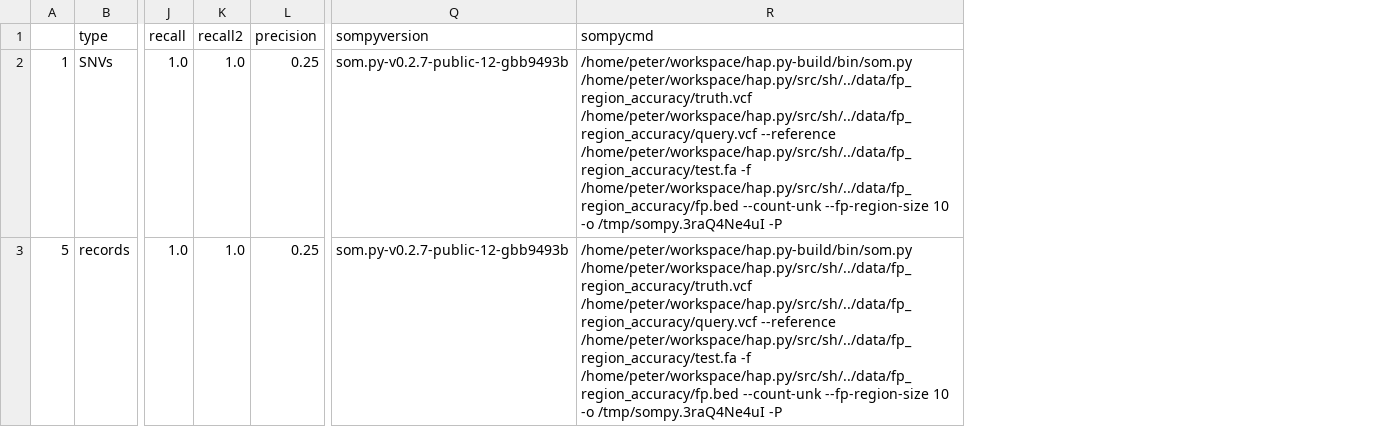
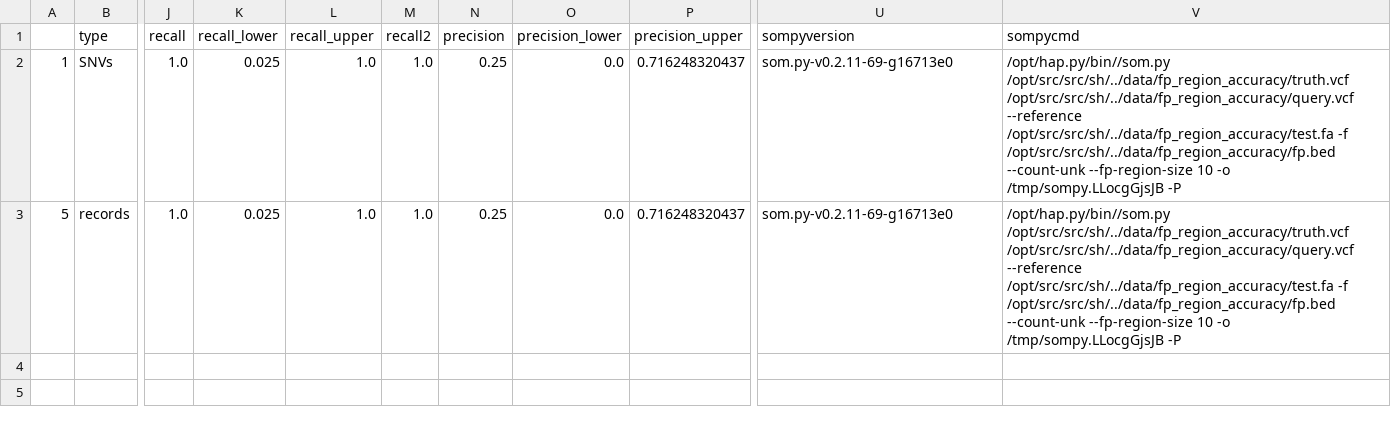
Before and after one commit to Illumina/hap.py, a CSV file: src/data/fp_region_accuracy/expected.sompy.3.csv, drawn as a sheet; only a part is shown, gaps mark what is left out; addresses are those after the commit; the diff names each change by its address in the sheet, - before the commit and + after, or states it on an @@ line.

```diff
--- a/src/data/fp_region_accuracy/expected.sompy.3.csv
+++ b/src/data/fp_region_accuracy/expected.sompy.3.csv
+column K (recall_lower), rows 2-3: 0.025 | 0.025
+column L (recall_upper), rows 2-3: 1.0 | 1.0
+column O (precision_lower), rows 2-3: 0.0 | 0.0
+column P (precision_upper), rows 2-3: 0.716248320437 | 0.716248320437
-U2:U3 (sompyversion): som.py-v0.2.7-public-12-gbb9493b
+U2:U3 (sompyversion): som.py-v0.2.11-69-g16713e0
-V2:V3 (sompycmd): /home/peter/workspace/hap.py-build/bin/som.py /home/peter/workspace/hap.py/src/sh/../data/fp_region_accuracy/truth.vcf /home/peter/workspace/hap.py/src/sh/../data/fp_region_accuracy/query.vcf --reference /home/peter/workspace/hap.py/src/sh/../data/fp_region_accuracy/test.fa -f /home/peter/workspace/hap.py/src/sh/../data/fp_region_accuracy/fp.bed --count-unk --fp-region-size 10 -o /tmp/sompy.3raQ4Ne4uI -P
+V2:V3 (sompycmd): /opt/hap.py/bin//som.py /opt/src/src/sh/../data/fp_region_accuracy/truth.vcf /opt/src/src/sh/../data/fp_region_accuracy/query.vcf --reference /opt/src/src/sh/../data/fp_region_accuracy/test.fa -f /opt/src/src/sh/../data/fp_region_accuracy/fp.bed --count-unk --fp-region-size 10 -o /tmp/sompy.LLocgGjsJB -P
```
Also changed, not shown: example/sompy/stats.csv, example/sompy/stats_fpr.csv, 12 other files.
